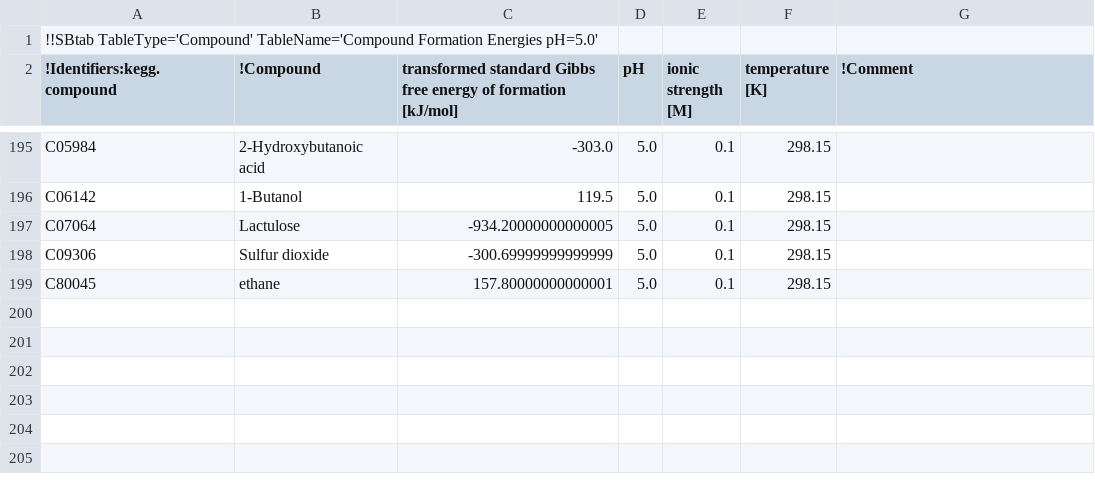
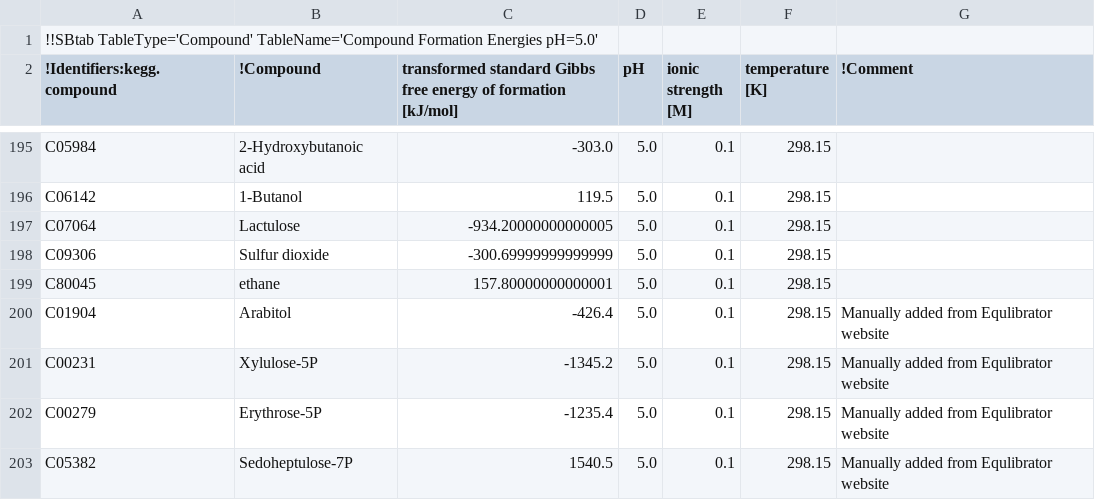
Before and after one commit to djinnome/Yarrowia_lipolytica_W29-GEM, a CSV file: Measurements/kegg_compounds_Alberty_ph5.0.csv, drawn as a sheet; only a part is shown, gaps mark what is left out; the diff names each change by its address in the sheet, - before the commit and + after, or states it on an @@ line.

```diff
--- a/Measurements/kegg_compounds_Alberty_ph5.0.csv
+++ b/Measurements/kegg_compounds_Alberty_ph5.0.csv
+row 200: C01904 | Arabitol | -426.4 | 5.0 | 0.1 | 298.15 | Manually added from Equlibrator website
+row 201: C00231 | Xylulose-5P | -1345.2 | 5.0 | 0.1 | 298.15 | Manually added from Equlibrator website
+row 202: C00279 | Erythrose-5P | -1235.4 | 5.0 | 0.1 | 298.15 | Manually added from Equlibrator website
+row 203: C05382 | Sedoheptulose-7P | 1540.5 | 5.0 | 0.1 | 298.15 | Manually added from Equlibrator website
```
Also changed, not shown: 2 other files.
